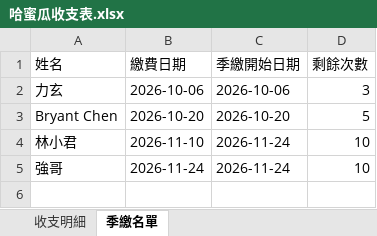
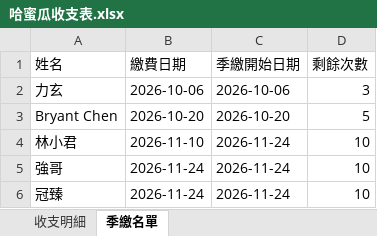
Before and after one commit to PastaRakko/melon-finance2, an Excel workbook: 哈蜜瓜收支表.xlsx, sheet 季繳名單, drawn as a sheet; values as stored, in another font and other column widths than the file's, no borders; the diff names each change by its address in the sheet, - before the commit and + after, or states it on an @@ line.

Commit message:
自動存檔: 2026-11-24 22:16:08

```diff
--- a/哈蜜瓜收支表.xlsx (sheet 季繳名單)
+++ b/哈蜜瓜收支表.xlsx (sheet 季繳名單)
+row 6: 冠臻 | 2026-11-24 | 2026-11-24 | 10
```
Also changed, not shown: sheet 收支明細.
